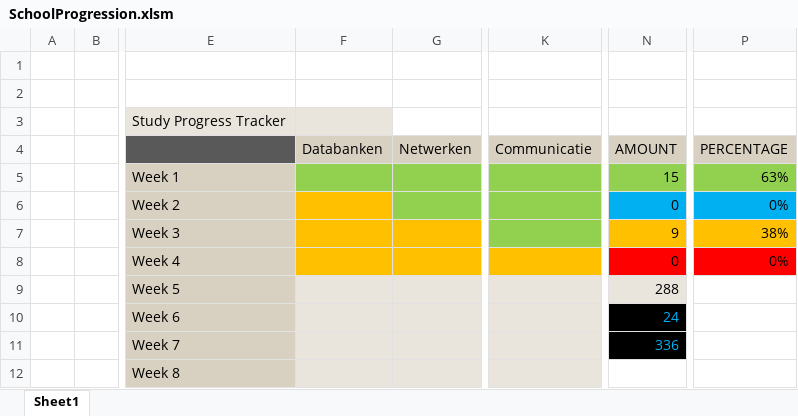
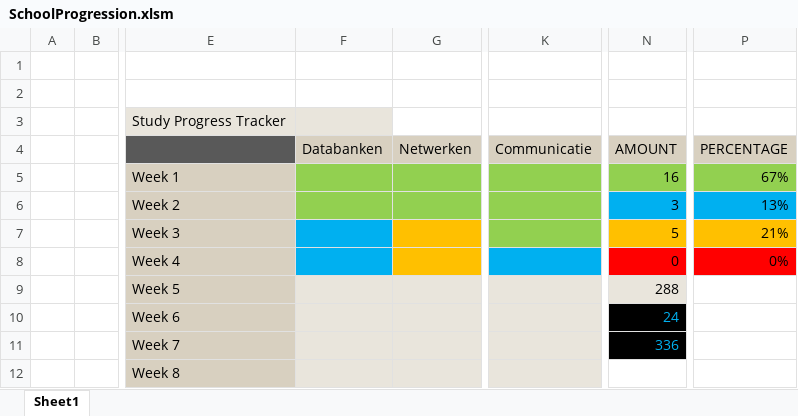
Before and after one commit to AbdelhamidYaseen/School, an Excel workbook: SchoolProgression.xlsm, sheet Sheet1, drawn as a sheet; only a part is shown, gaps mark what is left out; values as stored, in another font and other column widths than the file's, no borders; charts and pictures not drawn; the diff names each change by its address in the sheet, - before the commit and + after, or states it on an @@ line.

```diff
--- a/SchoolProgression.xlsm (sheet Sheet1)
+++ b/SchoolProgression.xlsm (sheet Sheet1)
-N5 (AMOUNT): 15
+N5 (AMOUNT): 16
-P5 (PERCENTAGE): 63%
+P5 (PERCENTAGE): 67%
-F6 fill: #FFC000
+F6 fill: #92D050
-N6 (AMOUNT): 0
+N6 (AMOUNT): 3
-P6 (PERCENTAGE): 0%
+P6 (PERCENTAGE): 13%
-F7:F8 fill: #FFC000
+F7:F8 fill: #00B0F0
-N7 (AMOUNT): 9
+N7 (AMOUNT): 5
-P7 (PERCENTAGE): 38%
+P7 (PERCENTAGE): 21%
-K8 fill: #FFC000
+K8 fill: #00B0F0
```
Also changed, not shown: charts or pictures, 27 other files.
